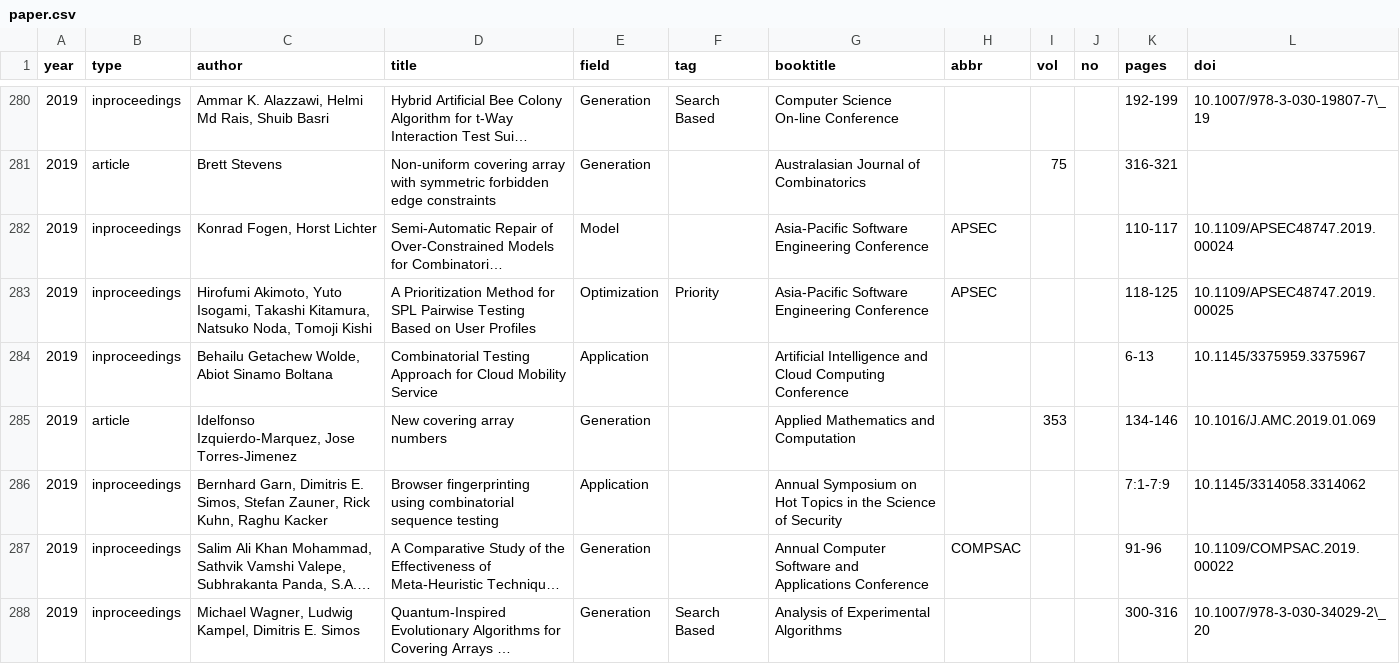
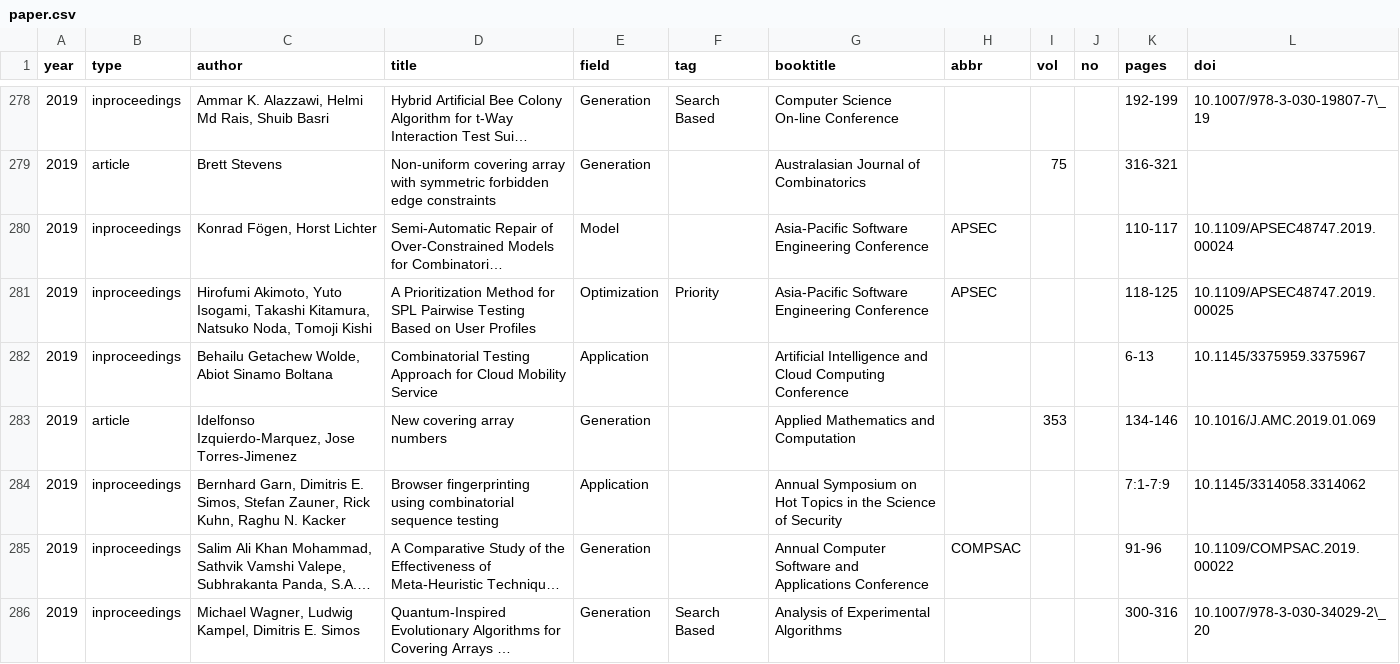
Before and after one commit to huayaow/cit-repository, a CSV file: data/paper.csv, drawn as a sheet; only a part is shown, gaps mark what is left out; long unchanged cells end in …; addresses are those after the commit; the diff covers the shown part only; the diff names each change by its address in the sheet, - before the commit and + after, or states it on an @@ line.

```diff
--- a/data/paper.csv
+++ b/data/paper.csv
-C280 (author): Konrad Fogen, Horst Lichter
+C280 (author): Konrad Fögen, Horst Lichter
-C284 (author): …Kuhn, Raghu Kacker
+C284 (author): …Kuhn, Raghu N. Kacker
```
Also changed, not shown: 2 added rows, 4 removed rows and 47 edited cells elsewhere in this file, 20 other files.
